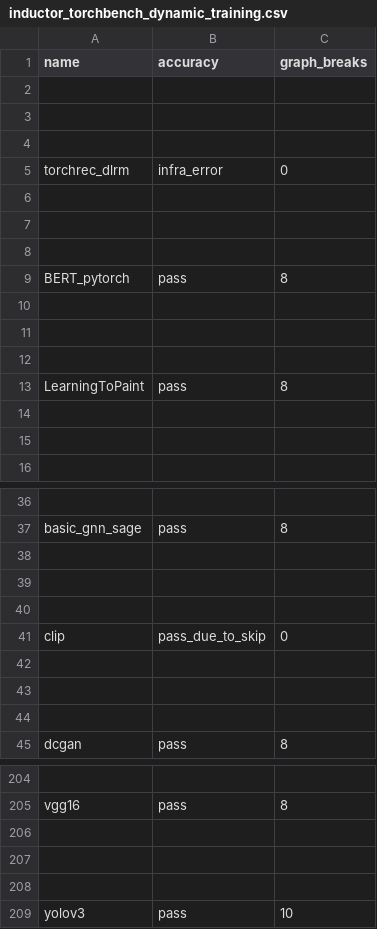
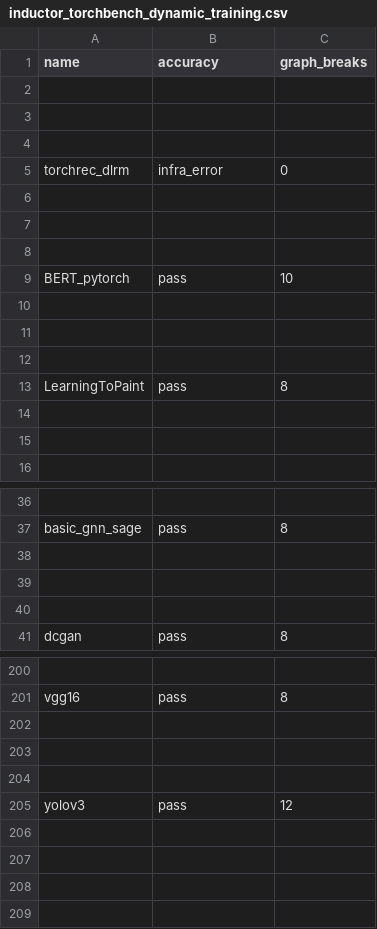
Before and after one commit to huznegoods/pytorch, a CSV file: benchmarks/dynamo/ci_expected_accuracy/inductor_torchbench_dynamic_training.csv, drawn as a sheet; only a part is shown, gaps mark what is left out; removed rows and columns are numbered as before the commit, all else as after; the diff names each change by its address in the sheet, - before the commit and + after, or states it on an @@ line.

```diff
--- a/benchmarks/dynamo/ci_expected_accuracy/inductor_torchbench_dynamic_training.csv
+++ b/benchmarks/dynamo/ci_expected_accuracy/inductor_torchbench_dynamic_training.csv
-C9 (graph_breaks): 8
+C9 (graph_breaks): 10
-row 38: (empty)
-row 39: (empty)
-row 40: (empty)
-row 41: clip | pass_due_to_skip | 0
-C205 (graph_breaks): 10
+C205 (graph_breaks): 12
```
Also changed, not shown: benchmarks/dynamo/ci_expected_accuracy/inductor_timm_dynamic_training.csv, benchmarks/dynamo/ci_expected_accuracy/inductor_timm_training.csv, 6 other files.
